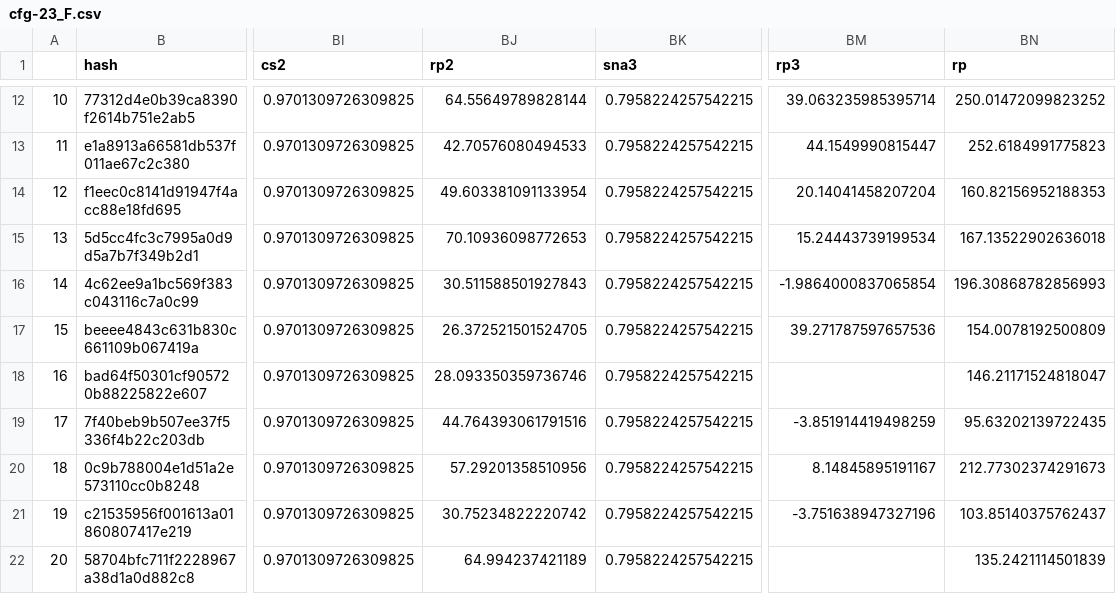
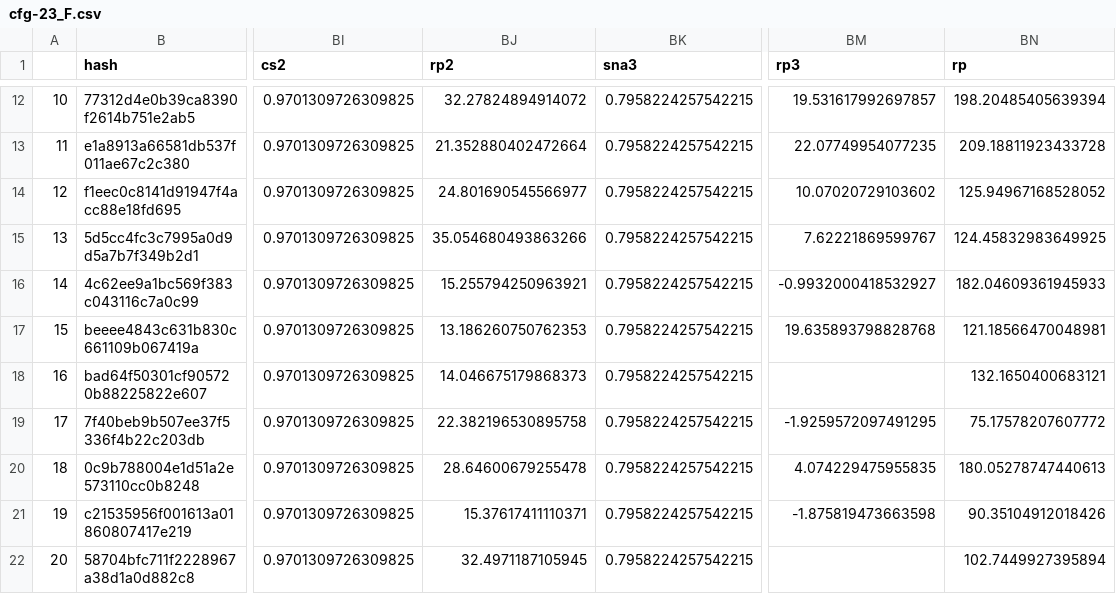
Before and after one commit to dbvff/ranking-performance-example, a CSV file: data/3-locked/c3po/cfg-23_F.csv, drawn as a sheet; only a part is shown, gaps mark what is left out; the diff covers the shown part only; the diff names each change by its address in the sheet, - before the commit and + after, or states it on an @@ line.

```diff
--- a/data/3-locked/c3po/cfg-23_F.csv
+++ b/data/3-locked/c3po/cfg-23_F.csv
-BJ12 (rp2): 64.55649789828144
+BJ12 (rp2): 32.27824894914072
-BM12 (rp3): 39.063235985395714
+BM12 (rp3): 19.531617992697857
-BN12 (rp): 250.01472099823252
+BN12 (rp): 198.20485405639394
-BJ13 (rp2): 42.70576080494533
+BJ13 (rp2): 21.352880402472664
-BM13 (rp3): 44.1549990815447
+BM13 (rp3): 22.07749954077235
-BN13 (rp): 252.6184991775823
+BN13 (rp): 209.18811923433728
-BJ14 (rp2): 49.603381091133954
+BJ14 (rp2): 24.801690545566977
-BM14 (rp3): 20.14041458207204
+BM14 (rp3): 10.07020729103602
-BN14 (rp): 160.82156952188353
+BN14 (rp): 125.94967168528052
-BJ15 (rp2): 70.10936098772653
+BJ15 (rp2): 35.054680493863266
-BM15 (rp3): 15.24443739199534
+BM15 (rp3): 7.62221869599767
-BN15 (rp): 167.13522902636018
+BN15 (rp): 124.45832983649925
-BJ16 (rp2): 30.511588501927843
+BJ16 (rp2): 15.255794250963921
-BM16 (rp3): -1.9864000837065854
+BM16 (rp3): -0.9932000418532927
-BN16 (rp): 196.30868782856993
+BN16 (rp): 182.04609361945933
-BJ17 (rp2): 26.372521501524705
+BJ17 (rp2): 13.186260750762353
-BM17 (rp3): 39.271787597657536
+BM17 (rp3): 19.635893798828768
-BN17 (rp): 154.0078192500809
+BN17 (rp): 121.18566470048981
-BJ18 (rp2): 28.093350359736746
+BJ18 (rp2): 14.046675179868373
-BN18 (rp): 146.21171524818047
+BN18 (rp): 132.1650400683121
-BJ19 (rp2): 44.764393061791516
+BJ19 (rp2): 22.382196530895758
-BM19 (rp3): -3.851914419498259
+BM19 (rp3): -1.9259572097491295
-BN19 (rp): 95.63202139722435
+BN19 (rp): 75.17578207607772
-BJ20 (rp2): 57.29201358510956
+BJ20 (rp2): 28.64600679255478
-BM20 (rp3): 8.14845895191167
+BM20 (rp3): 4.074229475955835
-BN20 (rp): 212.77302374291673
+BN20 (rp): 180.05278747440613
-BJ21 (rp2): 30.75234822220742
+BJ21 (rp2): 15.37617411110371
-BM21 (rp3): -3.751638947327196
+BM21 (rp3): -1.875819473663598
-BN21 (rp): 103.85140375762437
+BN21 (rp): 90.35104912018426
-BJ22 (rp2): 64.994237421189
+BJ22 (rp2): 32.4971187105945
-BN22 (rp): 135.2421114501839
+BN22 (rp): 102.7449927395894
```
Also changed, not shown: 48 edited cells elsewhere in this file, data/3-locked/c3po/cfg-23_M.csv, data/4-results/example/ranking-table.csv, 2 other files.
